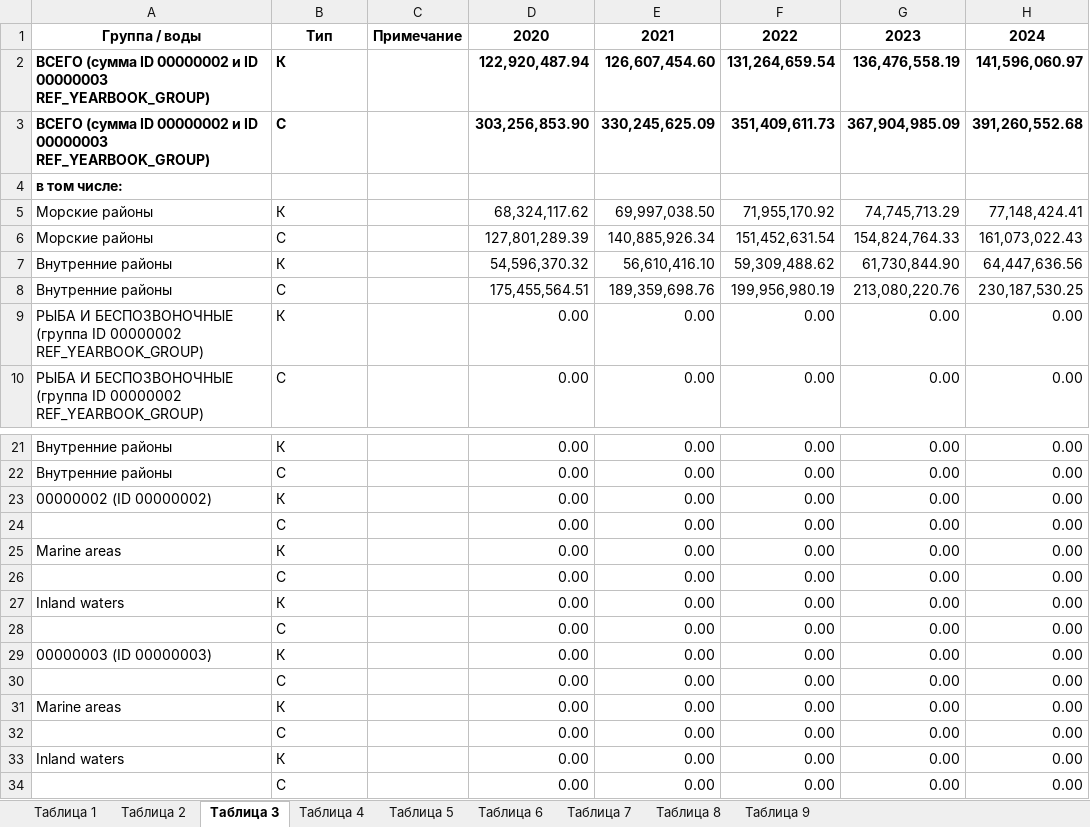
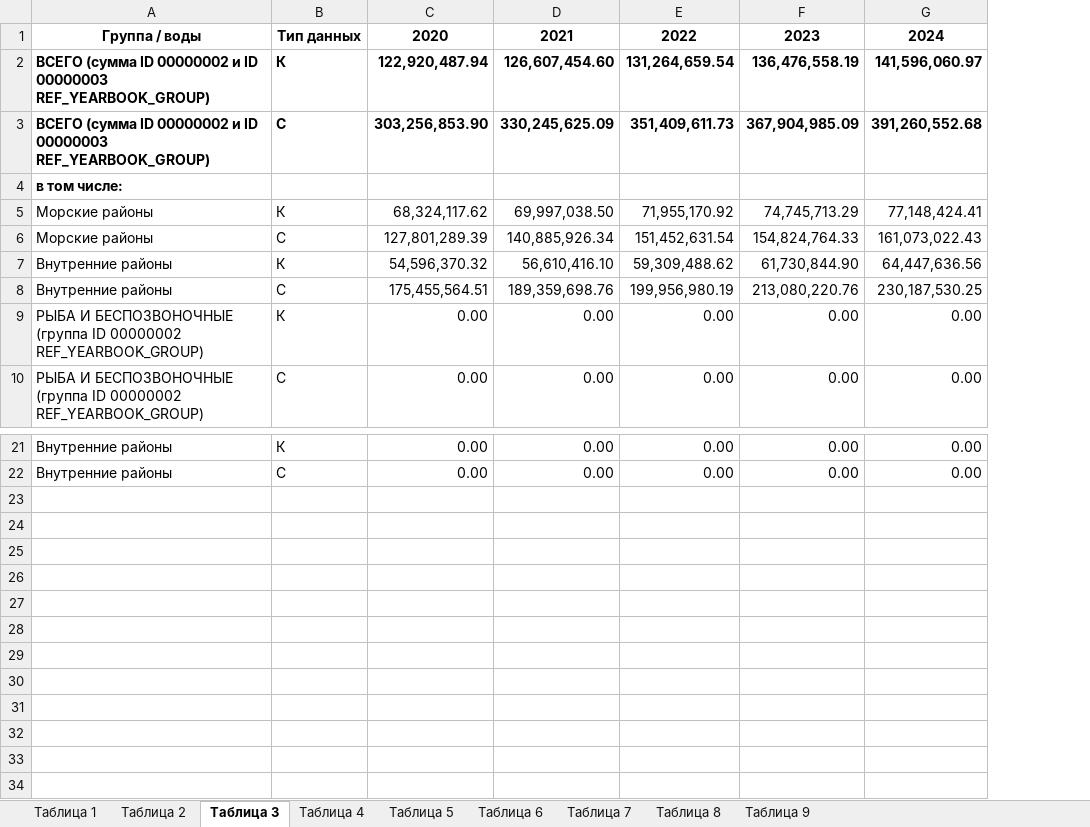
Before and after one commit to yarorur-star/derbyaqua, an Excel workbook: aquaculture_report.xlsx, sheet Таблица 3, drawn as a sheet; only a part is shown, gaps mark what is left out; values as stored, in another font and other column widths than the file's, no borders; the diff names each change by its address in the sheet, - before the commit and + after, or states it on an @@ line.

```diff
--- a/aquaculture_report.xlsx (sheet Таблица 3)
+++ b/aquaculture_report.xlsx (sheet Таблица 3)
-column C, row 1: Примечание
-B1: Тип
+B1: Тип данных
-row 23: 00000002 (ID 00000002) | К |  | 0.00 | 0.00 | 0.00 | 0.00 | 0.00
-row 24:  | С |  | 0.00 | 0.00 | 0.00 | 0.00 | 0.00
-row 25: Marine areas | К |  | 0.00 | 0.00 | 0.00 | 0.00 | 0.00
-row 26:  | С |  | 0.00 | 0.00 | 0.00 | 0.00 | 0.00
-row 27: Inland waters | К |  | 0.00 | 0.00 | 0.00 | 0.00 | 0.00
-row 28:  | С |  | 0.00 | 0.00 | 0.00 | 0.00 | 0.00
-row 29: 00000003 (ID 00000003) | К |  | 0.00 | 0.00 | 0.00 | 0.00 | 0.00
-row 30:  | С |  | 0.00 | 0.00 | 0.00 | 0.00 | 0.00
-row 31: Marine areas | К |  | 0.00 | 0.00 | 0.00 | 0.00 | 0.00
-row 32:  | С |  | 0.00 | 0.00 | 0.00 | 0.00 | 0.00
-row 33: Inland waters | К |  | 0.00 | 0.00 | 0.00 | 0.00 | 0.00
-row 34:  | С |  | 0.00 | 0.00 | 0.00 | 0.00 | 0.00
```
Also changed, not shown: 51 other files.
